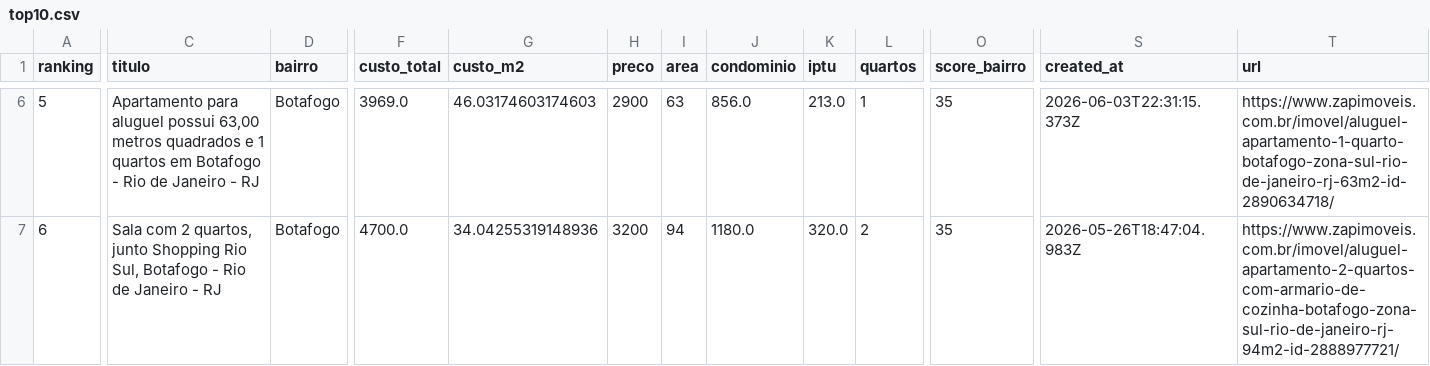
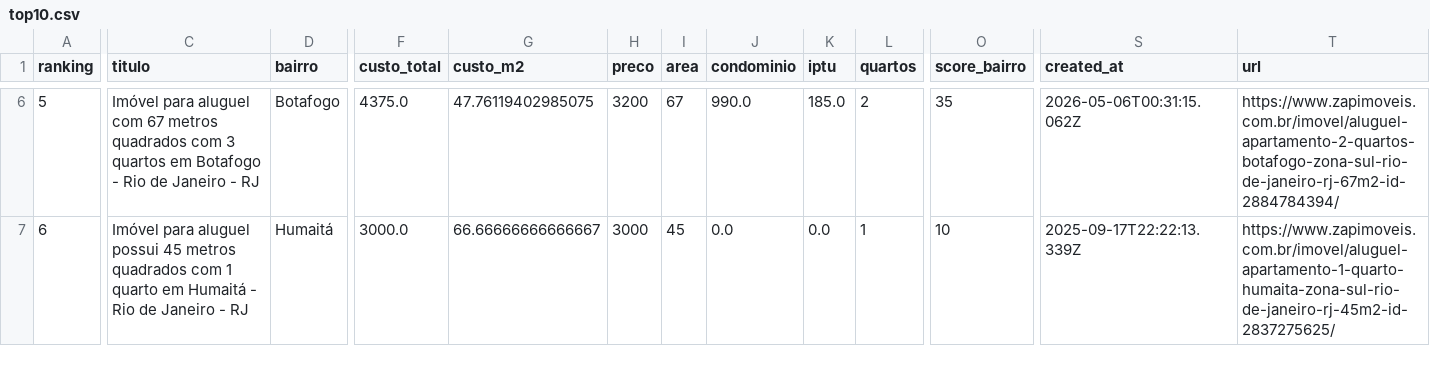
Before and after one commit to DboechatM/RentHunter, a CSV file: data/zap/top/top10.csv, drawn as a sheet; only a part is shown, gaps mark what is left out; the diff covers the shown part only; the diff names each change by its address in the sheet, - before the commit and + after, or states it on an @@ line.

```diff
--- a/data/zap/top/top10.csv
+++ b/data/zap/top/top10.csv
-C6 (titulo): Apartamento para aluguel possui 63,00 metros quadrados e 1 quartos em…
+C6 (titulo): Imóvel para aluguel com 67 metros quadrados com 3 quartos em…
-F6 (custo_total): 3969.0
+F6 (custo_total): 4375.0
-G6 (custo_m2): 46.03174603174603
+G6 (custo_m2): 47.76119402985075
-H6 (preco): 2900
+H6 (preco): 3200
-I6 (area): 63
+I6 (area): 67
-J6 (condominio): 856.0
+J6 (condominio): 990.0
-K6 (iptu): 213.0
+K6 (iptu): 185.0
-L6 (quartos): 1
+L6 (quartos): 2
-S6 (created_at): 2026-06-03T22:31:15.373Z
+S6 (created_at): 2026-05-06T00:31:15.062Z
-T6 (url): https://www.zapimoveis.com.br/imovel/aluguel-apartamento-1-quarto-botafogo-zona-sul-rio-de-janeiro-rj-63m2-id-2890634718/
+T6 (url): https://www.zapimoveis.com.br/imovel/aluguel-apartamento-2-quartos-botafogo-zona-sul-rio-de-janeiro-rj-67m2-id-2884784394/
-C7 (titulo): Sala com 2 quartos, junto Shopping Rio Sul, Botafogo - Rio…
+C7 (titulo): Imóvel para aluguel possui 45 metros quadrados com 1 quarto em Humaitá - Rio…
-D7 (bairro): Botafogo
+D7 (bairro): Humaitá
-F7 (custo_total): 4700.0
+F7 (custo_total): 3000.0
-G7 (custo_m2): 34.04255319148936
+G7 (custo_m2): 66.66666666666667
-H7 (preco): 3200
+H7 (preco): 3000
-I7 (area): 94
+I7 (area): 45
-J7 (condominio): 1180.0
+J7 (condominio): 0.0
-K7 (iptu): 320.0
+K7 (iptu): 0.0
-L7 (quartos): 2
+L7 (quartos): 1
-O7 (score_bairro): 35
+O7 (score_bairro): 10
-S7 (created_at): 2026-05-26T18:47:04.983Z
+S7 (created_at): 2025-09-17T22:22:13.339Z
-T7 (url): https://www.zapimoveis.com.br/imovel/aluguel-apartamento-2-quartos-com-armario-de-cozinha-botafogo-zona-sul-rio-de-janeiro-rj-94m2-id-2888977721/
+T7 (url): https://www.zapimoveis.com.br/imovel/aluguel-apartamento-1-quarto-humaita-zona-sul-rio-de-janeiro-rj-45m2-id-2837275625/
```
Also changed, not shown: 87 edited cells elsewhere in this file, 3 other files.
